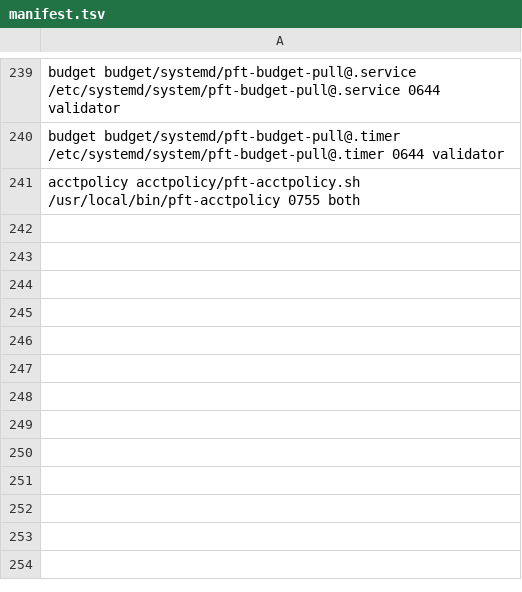
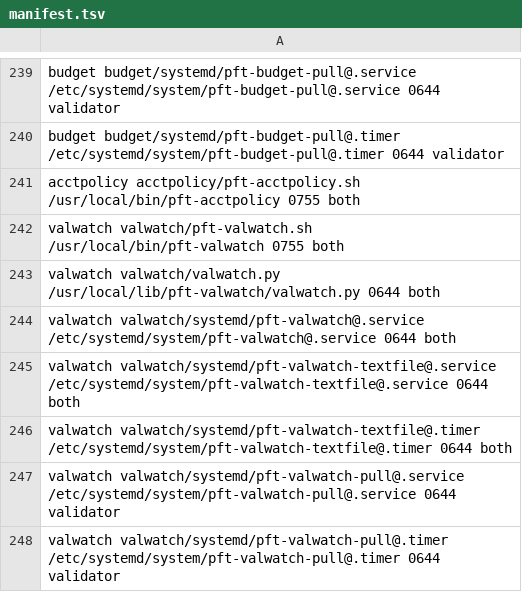
Before and after one commit to darkmatter-sudo/postfiat-validator-installer, a TSV file: fleet/manifest.tsv, drawn as a sheet; only a part is shown, gaps mark what is left out.

```diff
--- a/fleet/manifest.tsv
+++ b/fleet/manifest.tsv
@@ -241 +241,8 @@ budget      budget/systemd/pft-budget-pull@.timer             /etc/systemd/syste
 acctpolicy  acctpolicy/pft-acctpolicy.sh                       /usr/local/bin/pft-acctpolicy                       0755 both
+valwatch    valwatch/pft-valwatch.sh                          /usr/local/bin/pft-valwatch                         0755 both
+valwatch    valwatch/valwatch.py                              /usr/local/lib/pft-valwatch/valwatch.py             0644 both
+valwatch    valwatch/systemd/pft-valwatch@.service            /etc/systemd/system/pft-valwatch@.service           0644 both
+valwatch    valwatch/systemd/pft-valwatch-textfile@.service   /etc/systemd/system/pft-valwatch-textfile@.service  0644 both
+valwatch    valwatch/systemd/pft-valwatch-textfile@.timer     /etc/systemd/system/pft-valwatch-textfile@.timer    0644 both
+valwatch    valwatch/systemd/pft-valwatch-pull@.service       /etc/systemd/system/pft-valwatch-pull@.service      0644 validator
+valwatch    valwatch/systemd/pft-valwatch-pull@.timer         /etc/systemd/system/pft-valwatch-pull@.timer        0644 validator
```
Also changed, not shown: 4 other files.
